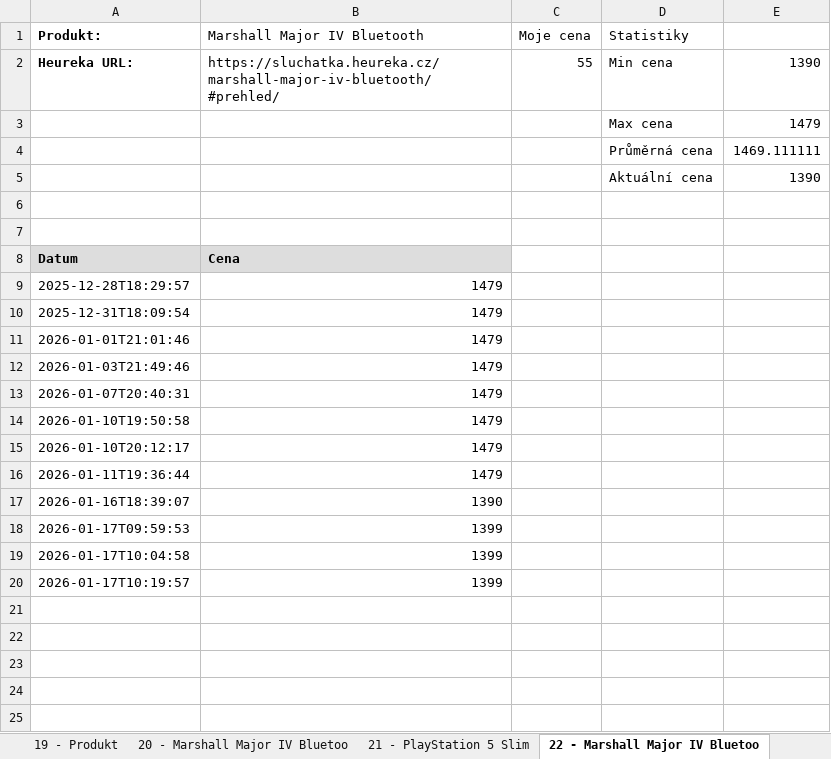
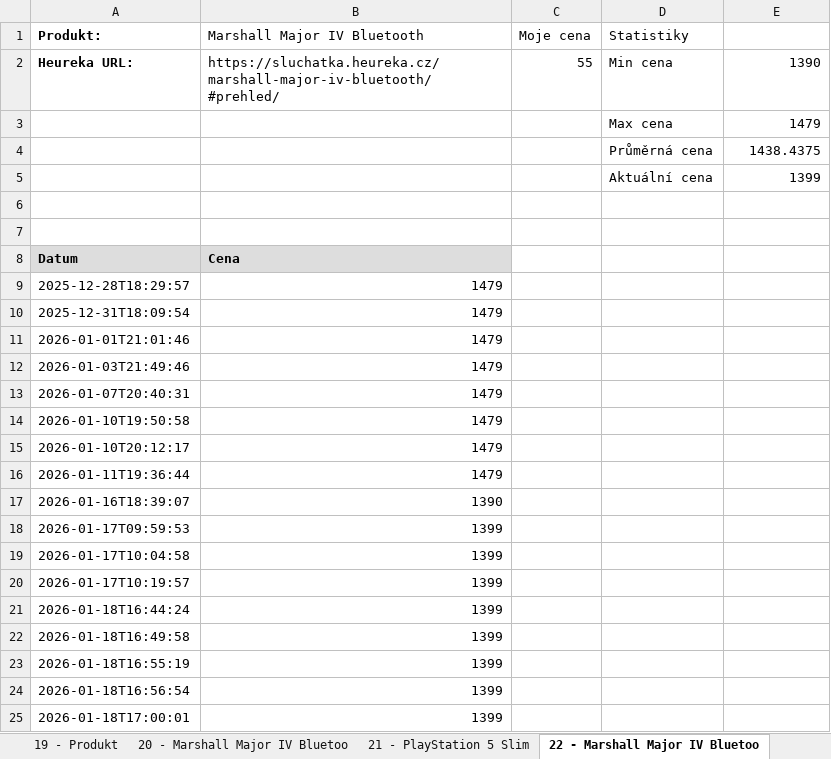
Before and after one commit to Bowsapy/PriceWatcher, an Excel workbook: produkty.xlsx, sheet 22 - Marshall Major IV Bluetoo, drawn as a sheet; values as stored, in another font and other column widths than the file's, no borders; charts and pictures not drawn; the diff names each change by its address in the sheet, - before the commit and + after, or states it on an @@ line.

```diff
--- a/produkty.xlsx (sheet 22 - Marshall Major IV Bluetoo)
+++ b/produkty.xlsx (sheet 22 - Marshall Major IV Bluetoo)
-E4: 1469.111111
+E4: 1438.4375
-E5: 1390
+E5: 1399
+row 21: 2026-01-18T16:44:24 | 1399
+row 22: 2026-01-18T16:49:58 | 1399
+row 23: 2026-01-18T16:55:19 | 1399
+row 24: 2026-01-18T16:56:54 | 1399
+row 25: 2026-01-18T17:00:01 | 1399
```
Also changed, not shown: sheet 20 - Marshall Major IV Bluetoo, sheet 21 - PlayStation 5 Slim, sheet 18 - inSPORTline Odino, sheet 19 - Produkt, charts or pictures, 8 other files.
